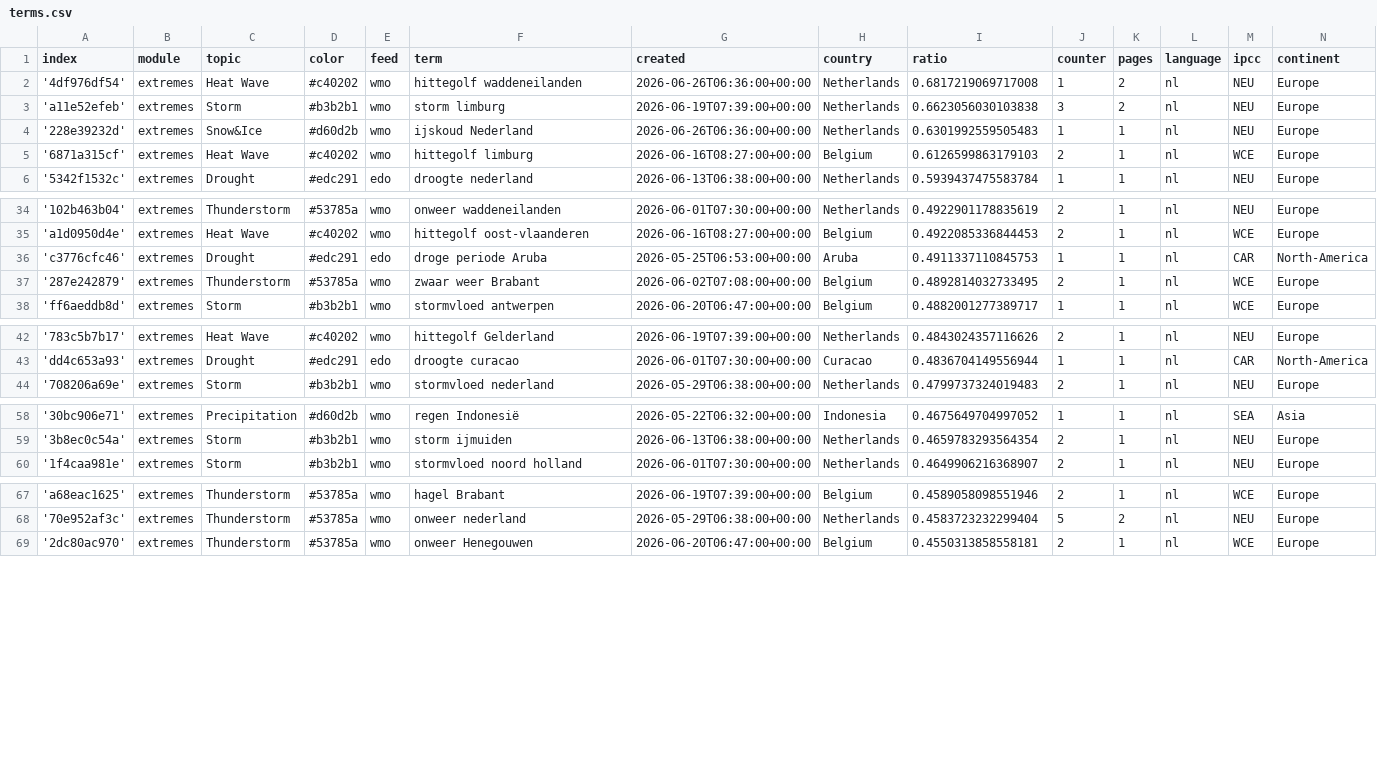
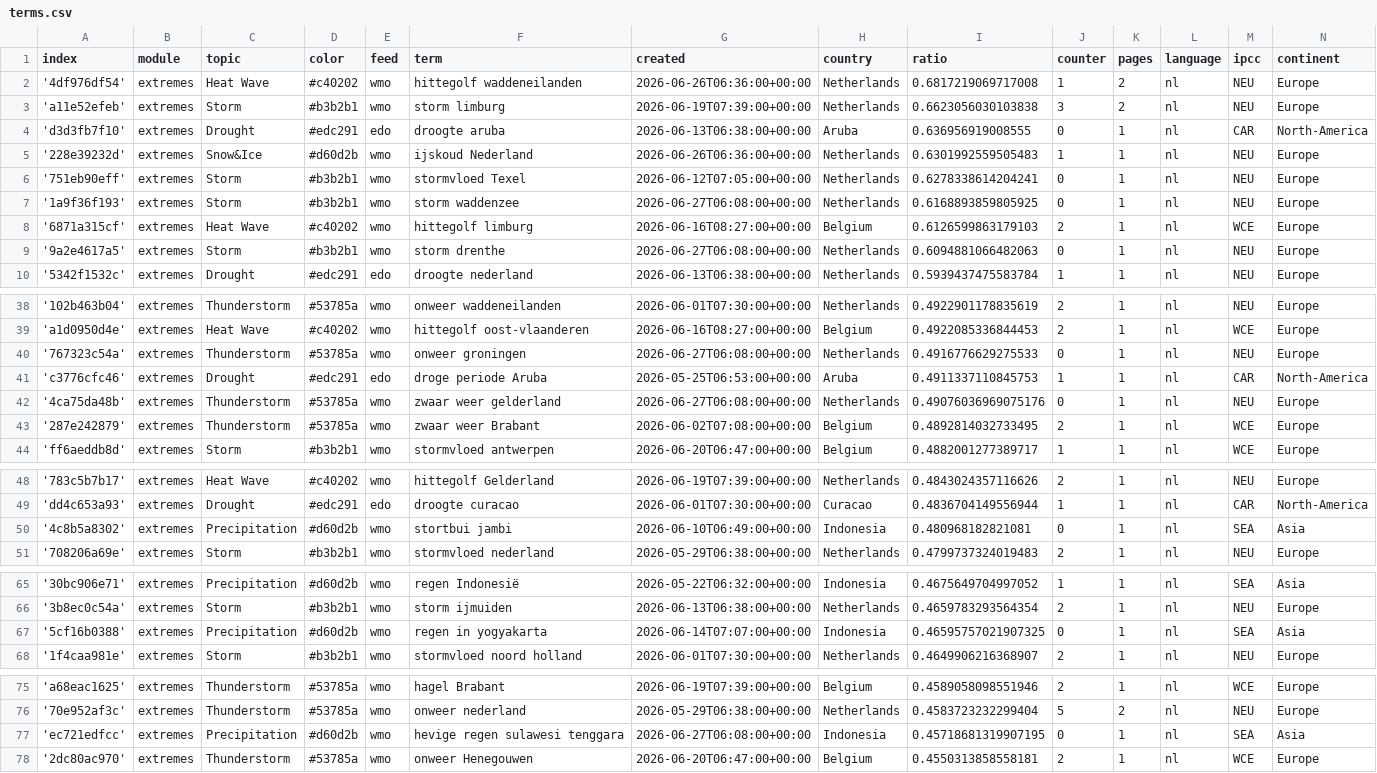
Before and after one commit to MarcoL95-News25/netherlandExtremes, a CSV file: terms.csv, drawn as a sheet; only a part is shown, gaps mark what is left out; the diff covers the shown part only; the diff names each change by its address in the sheet, - before the commit and + after, or states it on an @@ line.

Commit message:
Commit from GitHub Actions (import:0.0)

```diff
--- a/terms.csv
+++ b/terms.csv
+row 4: 'd3d3fb7f10' | extremes | Drought | #edc291 | edo | droogte aruba | 2026-06-13T06:38:00+00:00 | Aruba | 0.636956919008555 | 0 | 1 | nl | CAR | North-America
+row 6: '751eb90eff' | extremes | Storm | #b3b2b1 | wmo | stormvloed Texel | 2026-06-12T07:05:00+00:00 | Netherlands | 0.6278338614204241 | 0 | 1 | nl | NEU | Europe
+row 7: '1a9f36f193' | extremes | Storm | #b3b2b1 | wmo | storm waddenzee | 2026-06-27T06:08:00+00:00 | Netherlands | 0.6168893859805925 | 0 | 1 | nl | NEU | Europe
+row 9: '9a2e4617a5' | extremes | Storm | #b3b2b1 | wmo | storm drenthe | 2026-06-27T06:08:00+00:00 | Netherlands | 0.6094881066482063 | 0 | 1 | nl | NEU | Europe
+row 40: '767323c54a' | extremes | Thunderstorm | #53785a | wmo | onweer groningen | 2026-06-27T06:08:00+00:00 | Netherlands | 0.4916776629275533 | 0 | 1 | nl | NEU | Europe
+row 42: '4ca75da48b' | extremes | Thunderstorm | #53785a | wmo | zwaar weer gelderland | 2026-06-27T06:08:00+00:00 | Netherlands | 0.49076036969075176 | 0 | 1 | nl | NEU | Europe
+row 50: '4c8b5a8302' | extremes | Precipitation | #d60d2b | wmo | stortbui jambi | 2026-06-10T06:49:00+00:00 | Indonesia | 0.480968182821081 | 0 | 1 | nl | SEA | Asia
+row 67: '5cf16b0388' | extremes | Precipitation | #d60d2b | wmo | regen in yogyakarta | 2026-06-14T07:07:00+00:00 | Indonesia | 0.46595757021907325 | 0 | 1 | nl | SEA | Asia
+row 77: 'ec721edfcc' | extremes | Precipitation | #d60d2b | wmo | hevige regen sulawesi tenggara | 2026-06-27T06:08:00+00:00 | Indonesia | 0.45718681319907195 | 0 | 1 | nl | SEA | Asia
```
Also changed, not shown: 1 added row elsewhere in this file.
